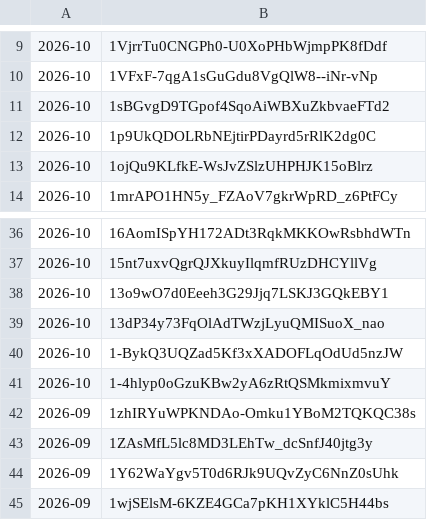
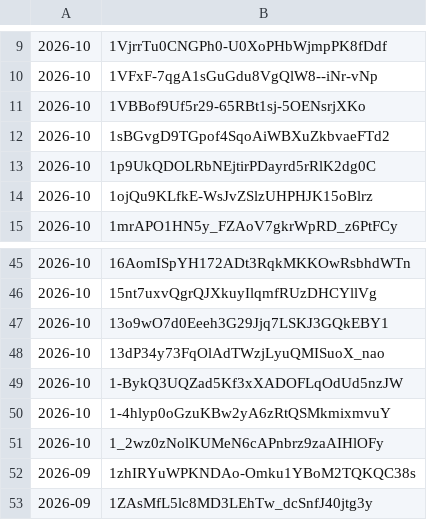
Before and after one commit to Wellness-no-mori/website, a CSV file: album_list.csv, drawn as a sheet; only a part is shown, gaps mark what is left out; the shorter side is filled out with more unchanged rows; the diff covers the shown part only.

```diff
--- a/album_list.csv
+++ b/album_list.csv
@@ -10,2 +10,3 @@
 2026-10,1VFxF-7qgA1sGuGdu8VgQlW8--iNr-vNp
+2026-10,1VBBof9Uf5r29-65RBt1sj-5OENsrjXKo
 2026-10,1sBGvgD9TGpof4SqoAiWBXuZkbvaeFTd2
@@ -41,2 +50,3 @@
 2026-10,1-4hlyp0oGzuKBw2yA6zRtQSMkmixmvuY
+2026-10,1_2wz0zNolKUMeN6cAPnbrz9zaAIHlOFy
 2026-09,1zhIRYuWPKNDAo-Omku1YBoM2TQKQC38s
```
Also changed, not shown: 8 added rows elsewhere in this file.
